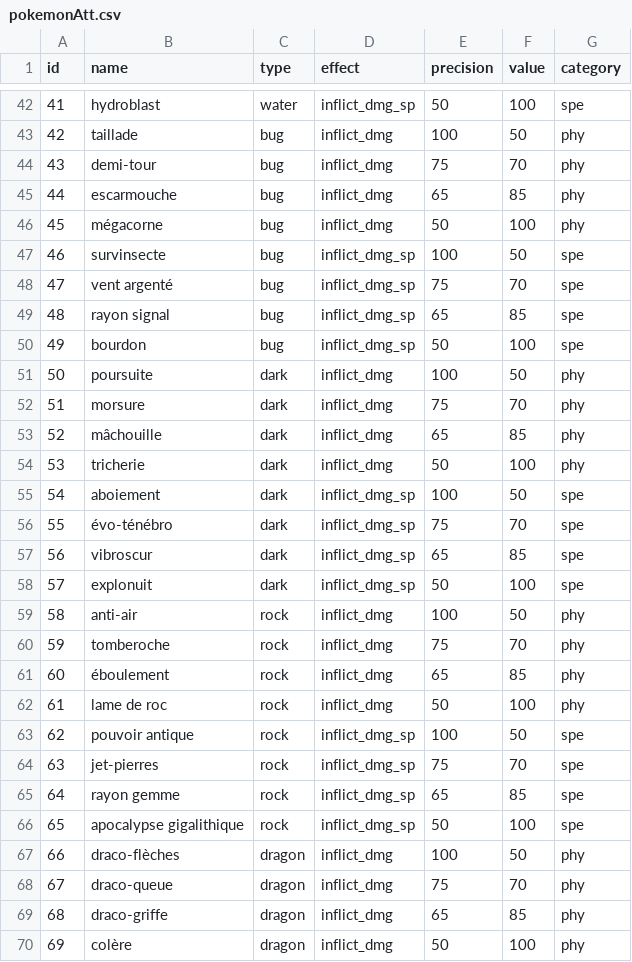
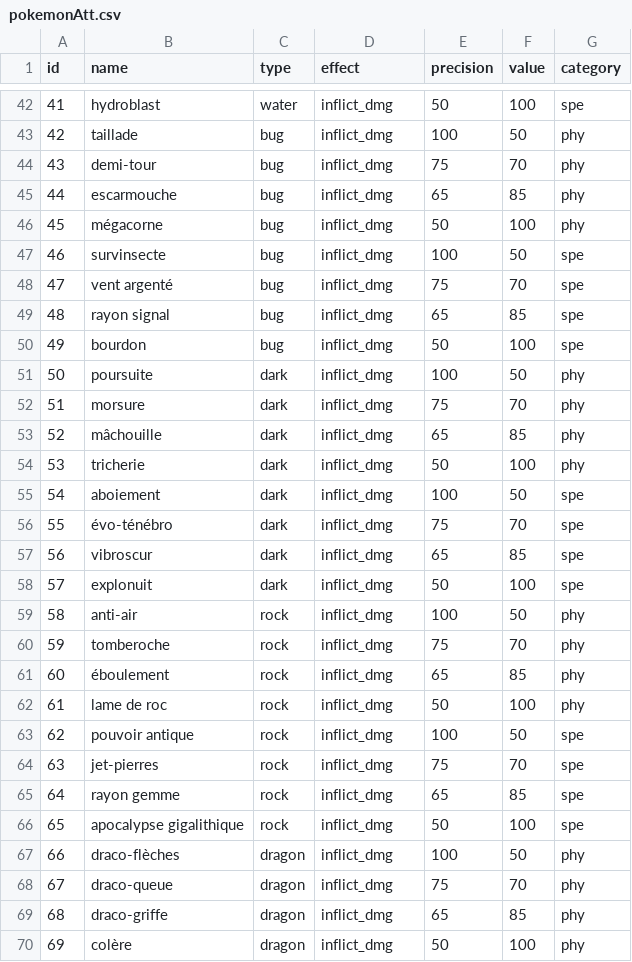
Before and after one commit to etneuhct/omni_bot, a CSV file: data/pokemon/pokemonAtt.csv, drawn as a sheet; only a part is shown, gaps mark what is left out; the diff covers the shown part only.

```diff
--- a/data/pokemon/pokemonAtt.csv
+++ b/data/pokemon/pokemonAtt.csv
@@ -42,2 +42,2 @@ id;name;type;effect;precision;value;category
-41;hydroblast;water;inflict_dmg_sp;50;100;spe
+41;hydroblast;water;inflict_dmg;50;100;spe
 42;taillade;bug;inflict_dmg;100;50;phy
@@ -46,6 +46,6 @@ id;name;type;effect;precision;value;category
 45;mégacorne;bug;inflict_dmg;50;100;phy
-46;survinsecte;bug;inflict_dmg_sp;100;50;spe
-47;vent argenté;bug;inflict_dmg_sp;75;70;spe
-48;rayon signal;bug;inflict_dmg_sp;65;85;spe
-49;bourdon;bug;inflict_dmg_sp;50;100;spe
+46;survinsecte;bug;inflict_dmg;100;50;spe
+47;vent argenté;bug;inflict_dmg;75;70;spe
+48;rayon signal;bug;inflict_dmg;65;85;spe
+49;bourdon;bug;inflict_dmg;50;100;spe
 50;poursuite;dark;inflict_dmg;100;50;phy
@@ -54,6 +54,6 @@ id;name;type;effect;precision;value;category
 53;tricherie;dark;inflict_dmg;50;100;phy
-54;aboiement;dark;inflict_dmg_sp;100;50;spe
-55;évo-ténébro;dark;inflict_dmg_sp;75;70;spe
-56;vibroscur;dark;inflict_dmg_sp;65;85;spe
-57;explonuit;dark;inflict_dmg_sp;50;100;spe
+54;aboiement;dark;inflict_dmg;100;50;spe
+55;évo-ténébro;dark;inflict_dmg;75;70;spe
+56;vibroscur;dark;inflict_dmg;65;85;spe
+57;explonuit;dark;inflict_dmg;50;100;spe
 58;anti-air;rock;inflict_dmg;100;50;phy
@@ -62,6 +62,6 @@ id;name;type;effect;precision;value;category
 61;lame de roc;rock;inflict_dmg;50;100;phy
-62;pouvoir antique;rock;inflict_dmg_sp;100;50;spe
-63;jet-pierres;rock;inflict_dmg_sp;75;70;spe
-64;rayon gemme;rock;inflict_dmg_sp;65;85;spe
-65;apocalypse gigalithique;rock;inflict_dmg_sp;50;100;spe
+62;pouvoir antique;rock;inflict_dmg;100;50;spe
+63;jet-pierres;rock;inflict_dmg;75;70;spe
+64;rayon gemme;rock;inflict_dmg;65;85;spe
+65;apocalypse gigalithique;rock;inflict_dmg;50;100;spe
 66;draco-flèches;dragon;inflict_dmg;100;50;phy
```
Also changed, not shown: 59 edited cells elsewhere in this file, 3 other files.
